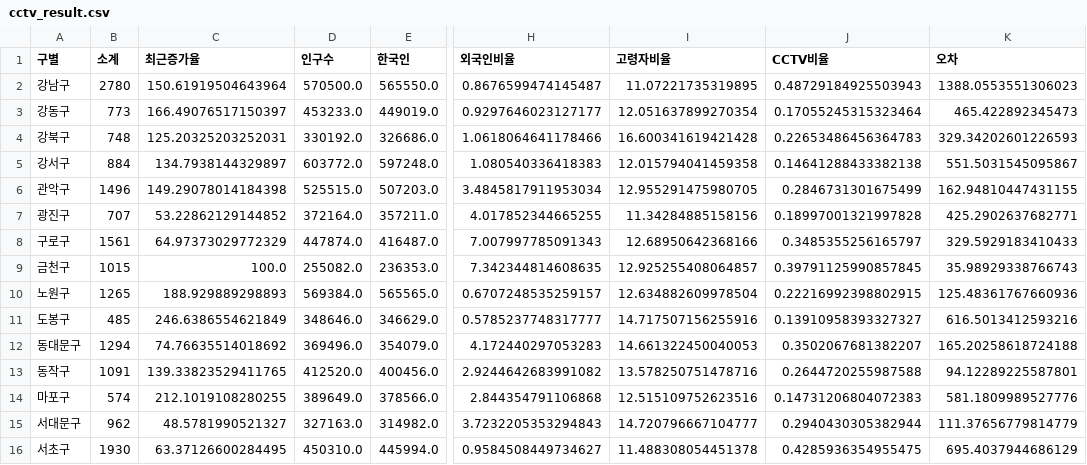
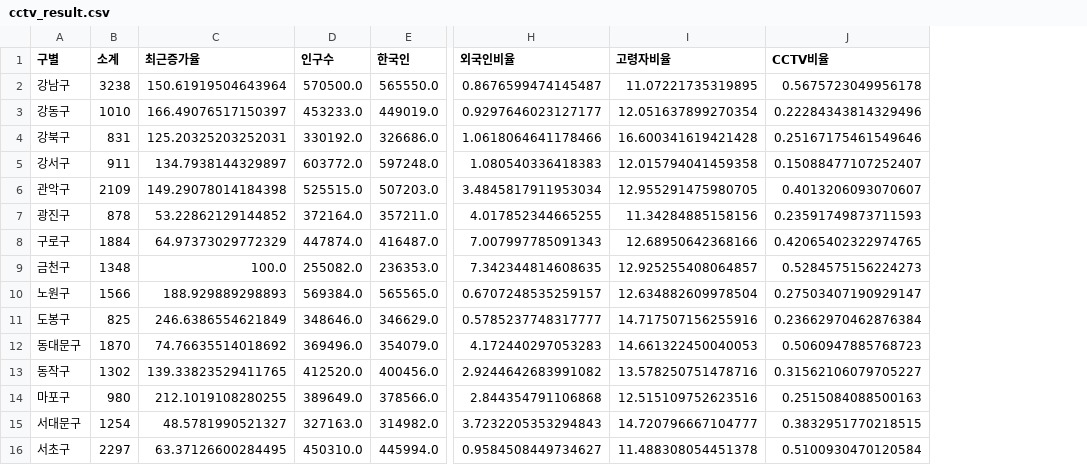
Before and after one commit to lth0813/SeSAC-LECTURE, a CSV file: 실습 확인/data/cctv_result.csv, drawn as a sheet; only a part is shown, gaps mark what is left out; the diff covers the shown part only; the diff names each change by its address in the sheet, - before the commit and + after, or states it on an @@ line.

```diff
--- a/실습 확인/data/cctv_result.csv
+++ b/실습 확인/data/cctv_result.csv
-column K (오차), rows 2-16: 1388.0553551306023 | 465.422892345473 | 329.34202601226593 | 551.5031545095867 | 162.94810447431155 | 425.2902637682771 | 329.5929183410433 | 35.98929338766743 | 125.48361767660936 | 616.5013412593216 | 165.20258618724188 | 94.12289225587801 | 581.1809989527776 | 111.37656779814779 | 695.4037944686129
-B2 (소계): 2780
+B2 (소계): 3238
-J2 (CCTV비율): 0.48729184925503943
+J2 (CCTV비율): 0.5675723049956178
-B3 (소계): 773
+B3 (소계): 1010
-J3 (CCTV비율): 0.17055245315323464
+J3 (CCTV비율): 0.22284343814329496
-B4 (소계): 748
+B4 (소계): 831
-J4 (CCTV비율): 0.22653486456364783
+J4 (CCTV비율): 0.25167175461549646
-B5 (소계): 884
+B5 (소계): 911
-J5 (CCTV비율): 0.14641288433382138
+J5 (CCTV비율): 0.15088477107252407
-B6 (소계): 1496
+B6 (소계): 2109
-J6 (CCTV비율): 0.2846731301675499
+J6 (CCTV비율): 0.4013206093070607
-B7 (소계): 707
+B7 (소계): 878
-J7 (CCTV비율): 0.18997001321997828
+J7 (CCTV비율): 0.23591749873711593
-B8 (소계): 1561
+B8 (소계): 1884
-J8 (CCTV비율): 0.3485355256165797
+J8 (CCTV비율): 0.42065402322974765
-B9 (소계): 1015
+B9 (소계): 1348
-J9 (CCTV비율): 0.39791125990857845
+J9 (CCTV비율): 0.5284575156224273
-B10 (소계): 1265
+B10 (소계): 1566
-J10 (CCTV비율): 0.22216992398802915
+J10 (CCTV비율): 0.27503407190929147
-B11 (소계): 485
+B11 (소계): 825
-J11 (CCTV비율): 0.13910958393327327
+J11 (CCTV비율): 0.23662970462876384
-B12 (소계): 1294
+B12 (소계): 1870
-J12 (CCTV비율): 0.3502067681382207
+J12 (CCTV비율): 0.5060947885768723
-B13 (소계): 1091
+B13 (소계): 1302
-J13 (CCTV비율): 0.2644720255987588
+J13 (CCTV비율): 0.31562106079705227
-B14 (소계): 574
+B14 (소계): 980
-J14 (CCTV비율): 0.14731206804072383
+J14 (CCTV비율): 0.2515084088500163
-B15 (소계): 962
+B15 (소계): 1254
-J15 (CCTV비율): 0.2940430305382944
+J15 (CCTV비율): 0.3832951770218515
-B16 (소계): 1930
+B16 (소계): 2297
-J16 (CCTV비율): 0.4285936354955475
+J16 (CCTV비율): 0.5100930470120584
```
Also changed, not shown: 20 edited cells elsewhere in this file, 16 other files.
